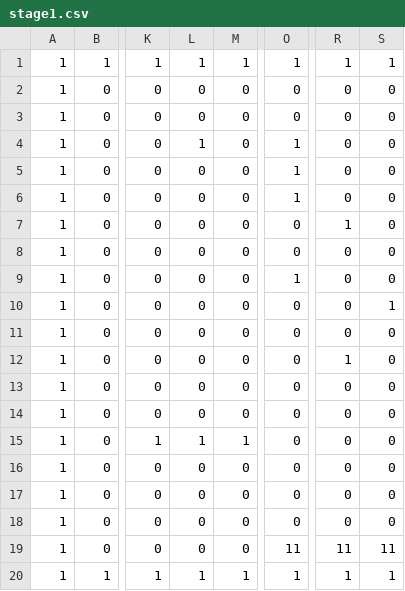
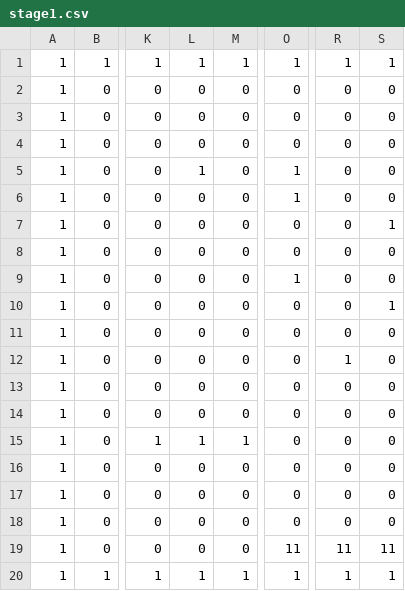
Before and after one commit to yoshizawa-katsuya/YKEngine, a CSV file: projects/Resources/stageData/stage1.csv, drawn as a sheet; only a part is shown, gaps mark what is left out; the diff names each change by its address in the sheet, - before the commit and + after, or states it on an @@ line.

```diff
--- a/projects/Resources/stageData/stage1.csv
+++ b/projects/Resources/stageData/stage1.csv
-L4: 1
+L4: 0
-O4: 1
+O4: 0
-L5: 0
+L5: 1
-R7: 1
+R7: 0
-S7: 0
+S7: 1
```
Also changed, not shown: 26 other files.
